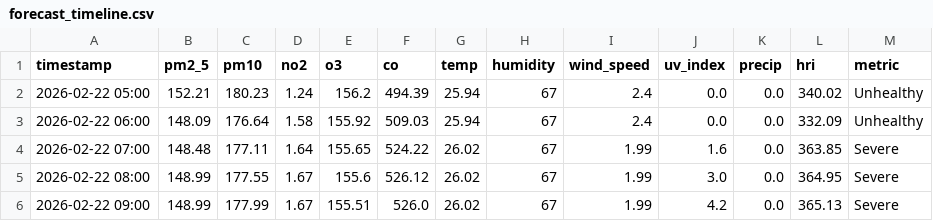
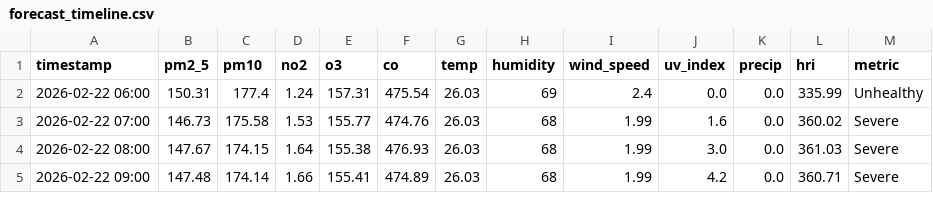
Before and after one commit to Sims9218/Automated-Health-Insight-Engine, a CSV file: data/forecast_timeline.csv, drawn as a sheet; only a part is shown; the diff covers the shown part only.

```diff
--- a/data/forecast_timeline.csv
+++ b/data/forecast_timeline.csv
@@ -1,6 +1,5 @@
 timestamp,pm2_5,pm10,no2,o3,co,temp,humidity,wind_speed,uv_index,precip,hri,metric
-2026-02-22 05:00,152.21,180.23,1.24,156.2,494.39,25.94,67,2.4,0.0,0.0,340.02,Unhealthy
-2026-02-22 06:00,148.09,176.64,1.58,155.92,509.03,25.94,67,2.4,0.0,0.0,332.09,Unhealthy
-2026-02-22 07:00,148.48,177.11,1.64,155.65,524.22,26.02,67,1.99,1.6,0.0,363.85,Severe
-2026-02-22 08:00,148.99,177.55,1.67,155.6,526.12,26.02,67,1.99,3.0,0.0,364.95,Severe
-2026-02-22 09:00,148.99,177.99,1.67,155.51,526.0,26.02,67,1.99,4.2,0.0,365.13,Severe
+2026-02-22 06:00,150.31,177.4,1.24,157.31,475.54,26.03,69,2.4,0.0,0.0,335.99,Unhealthy
+2026-02-22 07:00,146.73,175.58,1.53,155.77,474.76,26.03,68,1.99,1.6,0.0,360.02,Severe
+2026-02-22 08:00,147.67,174.15,1.64,155.38,476.93,26.03,68,1.99,3.0,0.0,361.03,Severe
+2026-02-22 09:00,147.48,174.14,1.66,155.41,474.89,26.03,68,1.99,4.2,0.0,360.71,Severe
```
Also changed, not shown: 1 added row and 108 edited cells elsewhere in this file, data/comprehensive_history.csv.
